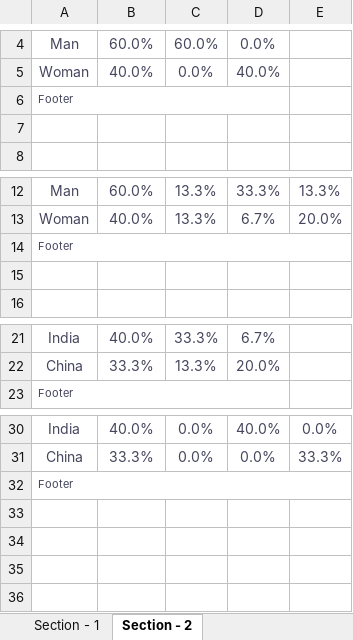
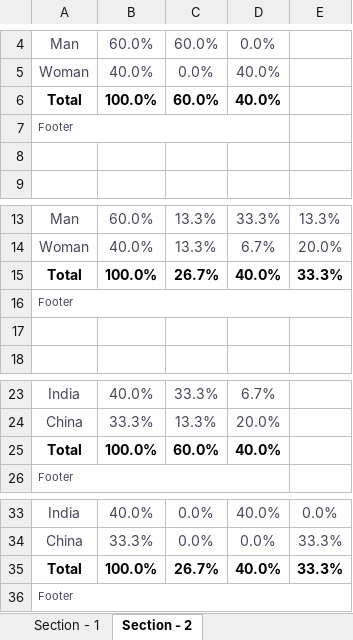
Before and after one commit to JoseMHU/Tabulation-generator-from-Pandas, an Excel workbook: results/TEST_1_percentage_table.xlsx, sheet Section - 2, drawn as a sheet; only a part is shown, gaps mark what is left out; values as stored, in another font and other column widths than the file's, no borders; the diff names each change by its address in the sheet, - before the commit and + after, or states it on an @@ line.

```diff
--- a/results/TEST_1_percentage_table.xlsx (sheet Section - 2)
+++ b/results/TEST_1_percentage_table.xlsx (sheet Section - 2)
+row 6: Total | 100.0% | 60.0% | 40.0%
+row 15: Total | 100.0% | 26.7% | 40.0% | 33.3%
+row 25: Total | 100.0% | 60.0% | 40.0%
+row 35: Total | 100.0% | 26.7% | 40.0% | 33.3%
```
Also changed, not shown: sheet Section - 1, example_db/example.xlsx, results/TEST_0_absolute_value_table.xlsx, 9 other files.
